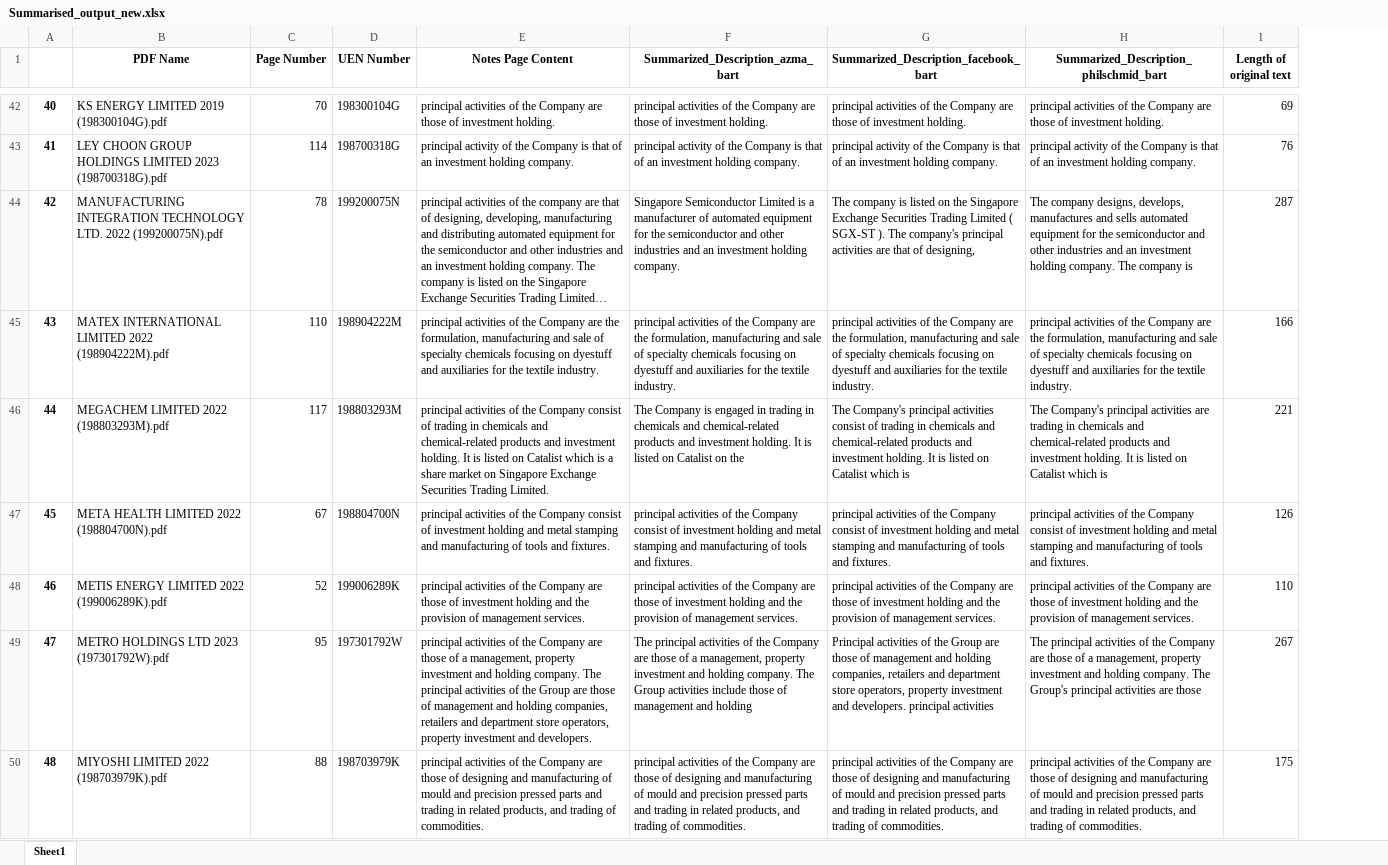
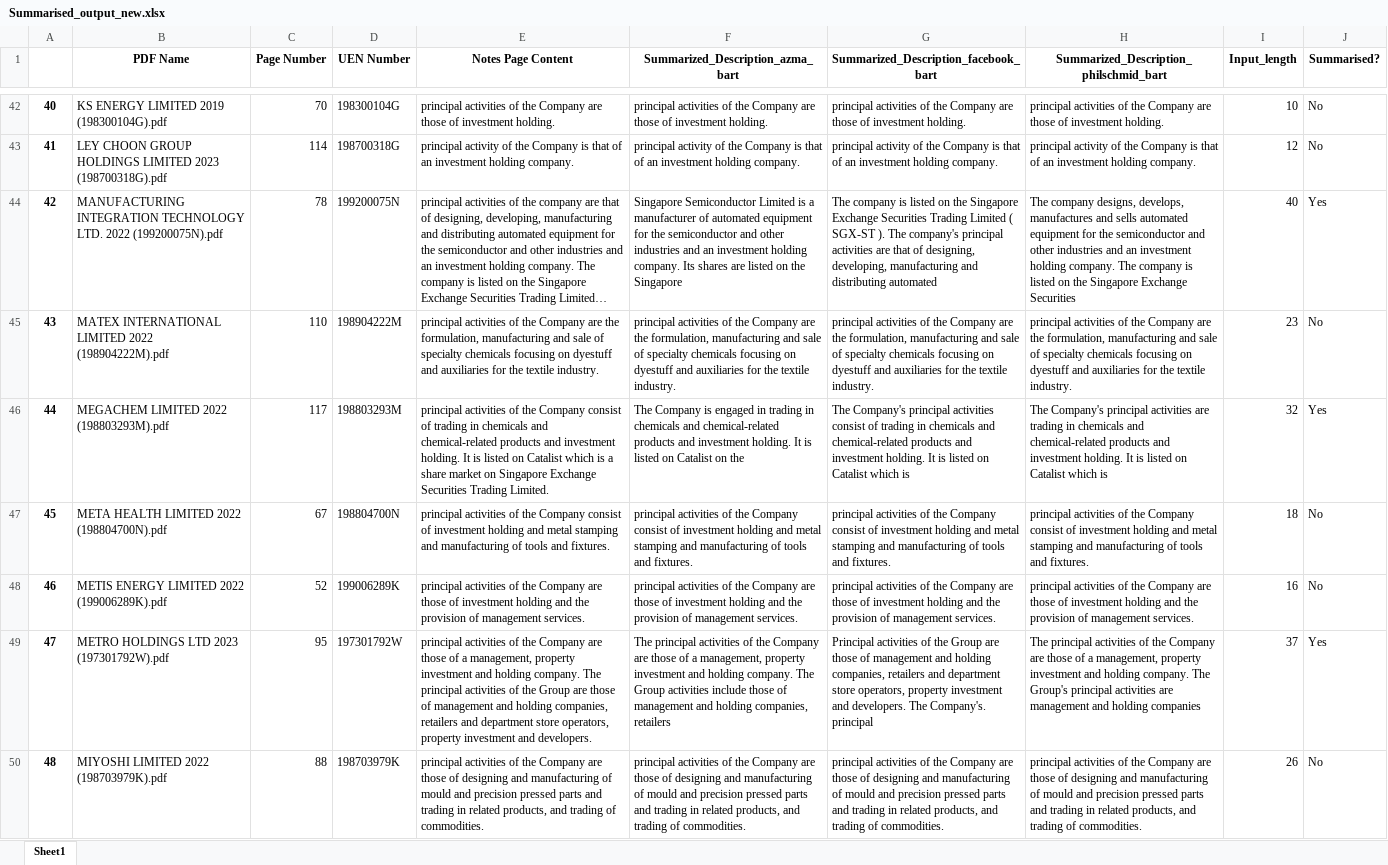
Before and after one commit to yorwel/ssicsync, an Excel workbook: LLM_Test/Summarised_output_new.xlsx, sheet Sheet1, drawn as a sheet; only a part is shown, gaps mark what is left out; long unchanged cells end in …; values as stored, in another font and other column widths than the file's, no borders; removed rows and columns are numbered as before the commit, all else as after; the diff covers the shown part only; the diff names each change by its address in the sheet, - before the commit and + after, or states it on an @@ line.

```diff
--- a/LLM_Test/Summarised_output_new.xlsx (sheet Sheet1)
+++ b/LLM_Test/Summarised_output_new.xlsx (sheet Sheet1)
-column I (Length of original text), rows 42-50: 69 | 76 | 287 | 166 | 221 | 126 | 110 | 267 | 175
+column I (Input_length), rows 42-50: 10 | 12 | 40 | 23 | 32 | 18 | 16 | 37 | 26
+column J (Summarised?), rows 42-50: No | No | Yes | No | Yes | No | No | Yes | No
-F44 (Summarized_Description_azma_bart): …holding company.
+F44 (Summarized_Description_azma_bart): …holding company. Its shares are listed on the Singapore
-G44: …of designing,
+G44: …of designing, developing, manufacturing and distributing automated
-H44: …company is
+H44: …company is listed on the Singapore Exchange Securities
-F49 (Summarized_Description_azma_bart): …and holding
+F49 (Summarized_Description_azma_bart): …and holding companies, retailers
-G49: …and developers. principal activities
+G49: …and developers. The Company's. principal
-H49: …activities are those
+H49: …activities are management and holding companies
```
Also changed, not shown: 52 edited cells elsewhere in this sheet, 6 other files.
